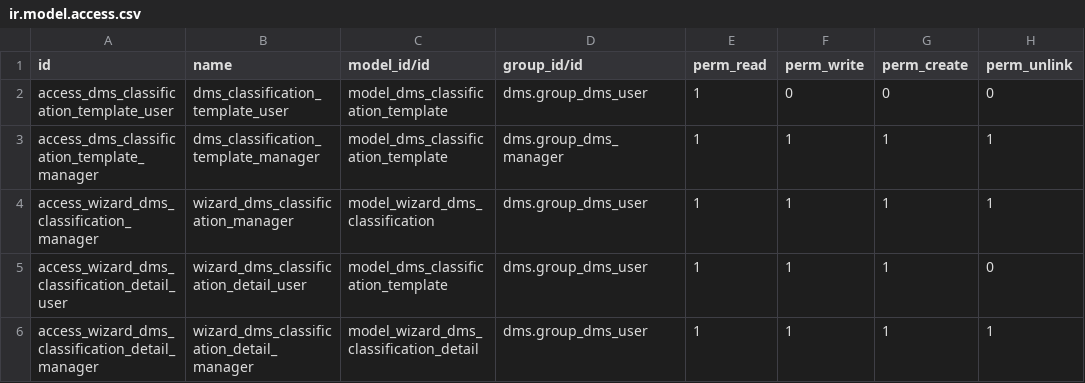
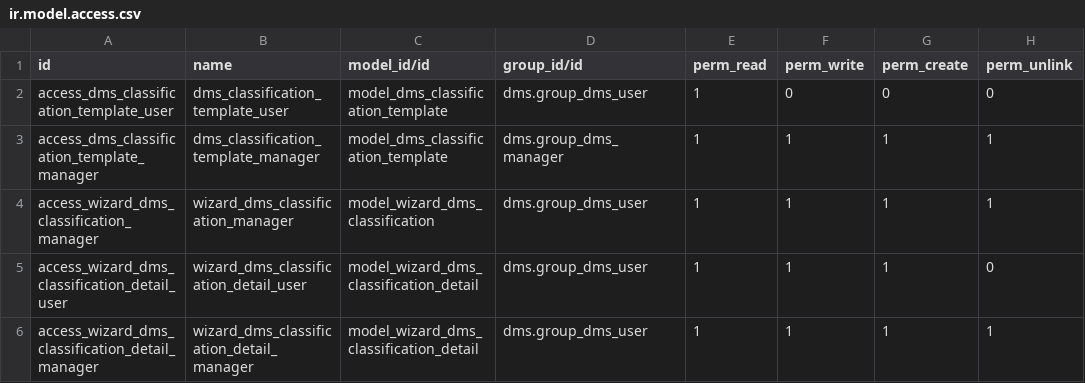
Before and after one commit to ledoent/dms, a CSV file: dms_auto_classification/security/ir.model.access.csv, drawn as a sheet.

Commit message:
[FIX] dms_auto_classification: correct model_id for wizard detail ACL
access_wizard_dms_classification_detail_user pointed to
model_dms_classification_template instead of
model_wizard_dms_classification_detail, so group_dms_user never got
CRUD access to wizard.dms.classification.detail — causing AccessError
when running the classify wizard as a regular DMS user.

```diff
--- a/dms_auto_classification/security/ir.model.access.csv
+++ b/dms_auto_classification/security/ir.model.access.csv
@@ -4,3 +4,3 @@ access_dms_classification_template_manager,dms_classification_template_manager,m
 access_wizard_dms_classification_manager,wizard_dms_classification_manager,model_wizard_dms_classification,dms.group_dms_user,1,1,1,1
-access_wizard_dms_classification_detail_user,wizard_dms_classification_detail_user,model_dms_classification_template,dms.group_dms_user,1,1,1,0
+access_wizard_dms_classification_detail_user,wizard_dms_classification_detail_user,model_wizard_dms_classification_detail,dms.group_dms_user,1,1,1,0
 access_wizard_dms_classification_detail_manager,wizard_dms_classification_detail_manager,model_wizard_dms_classification_detail,dms.group_dms_user,1,1,1,1
```
